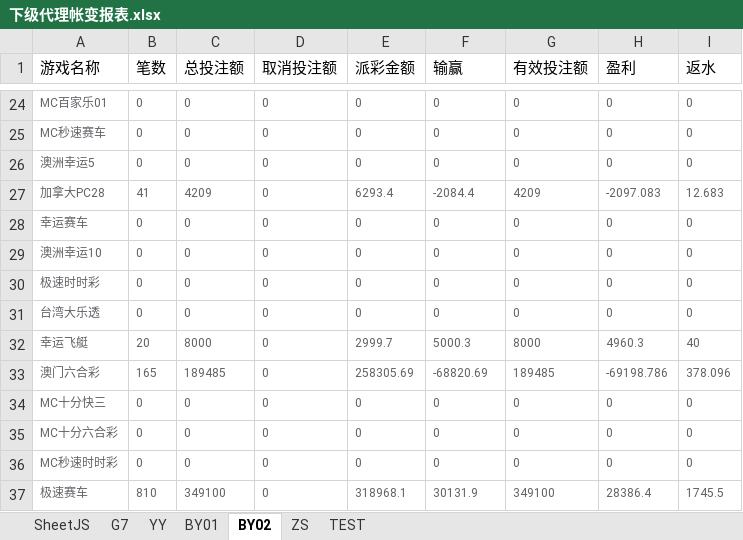
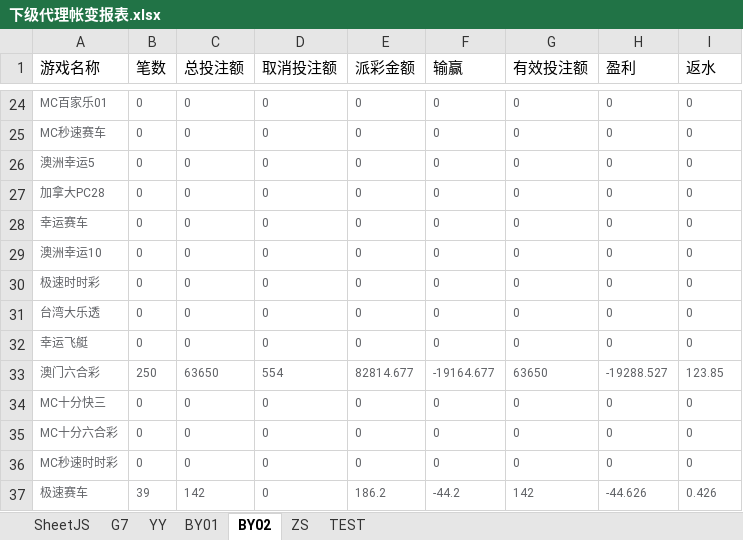
Before and after one commit to Anpat666/ExcelExtractData, an Excel workbook: document/下级代理帐变报表.xlsx, sheet BY02, drawn as a sheet; only a part is shown, gaps mark what is left out; values as stored, in another font and other column widths than the file's, no borders; the diff covers the shown part only; the diff names each change by its address in the sheet, - before the commit and + after, or states it on an @@ line.

```diff
--- a/document/下级代理帐变报表.xlsx (sheet BY02)
+++ b/document/下级代理帐变报表.xlsx (sheet BY02)
-B27 (笔数): 41
+B27 (笔数): 0
-C27 (总投注额): 4209
+C27 (总投注额): 0
-E27 (派彩金额): 6293.4
+E27 (派彩金额): 0
-F27 (输赢): -2084.4
+F27 (输赢): 0
-G27 (有效投注额): 4209
+G27 (有效投注额): 0
-H27 (盈利): -2097.083
+H27 (盈利): 0
-I27 (返水): 12.683
+I27 (返水): 0
-B32 (笔数): 20
+B32 (笔数): 0
-C32 (总投注额): 8000
+C32 (总投注额): 0
-E32 (派彩金额): 2999.7
+E32 (派彩金额): 0
-F32 (输赢): 5000.3
+F32 (输赢): 0
-G32 (有效投注额): 8000
+G32 (有效投注额): 0
-H32 (盈利): 4960.3
+H32 (盈利): 0
-I32 (返水): 40
+I32 (返水): 0
-B33 (笔数): 165
+B33 (笔数): 250
-C33 (总投注额): 189485
+C33 (总投注额): 63650
-D33 (取消投注额): 0
+D33 (取消投注额): 554
-E33 (派彩金额): 258305.69
+E33 (派彩金额): 82814.677
-F33 (输赢): -68820.69
+F33 (输赢): -19164.677
-G33 (有效投注额): 189485
+G33 (有效投注额): 63650
-H33 (盈利): -69198.786
+H33 (盈利): -19288.527
-I33 (返水): 378.096
+I33 (返水): 123.85
-B37 (笔数): 810
+B37 (笔数): 39
-C37 (总投注额): 349100
+C37 (总投注额): 142
-E37 (派彩金额): 318968.1
+E37 (派彩金额): 186.2
-F37 (输赢): 30131.9
+F37 (输赢): -44.2
-G37 (有效投注额): 349100
+G37 (有效投注额): 142
-H37 (盈利): 28386.4
+H37 (盈利): -44.626
-I37 (返水): 1745.5
+I37 (返水): 0.426
```
Also changed, not shown: 26 edited cells elsewhere in this sheet, sheet SheetJS, sheet G7, sheet BY01, sheet YY, formulas that keep their value, Book1.xlsx, document/周报数据表.xlsx, 11 other files.
